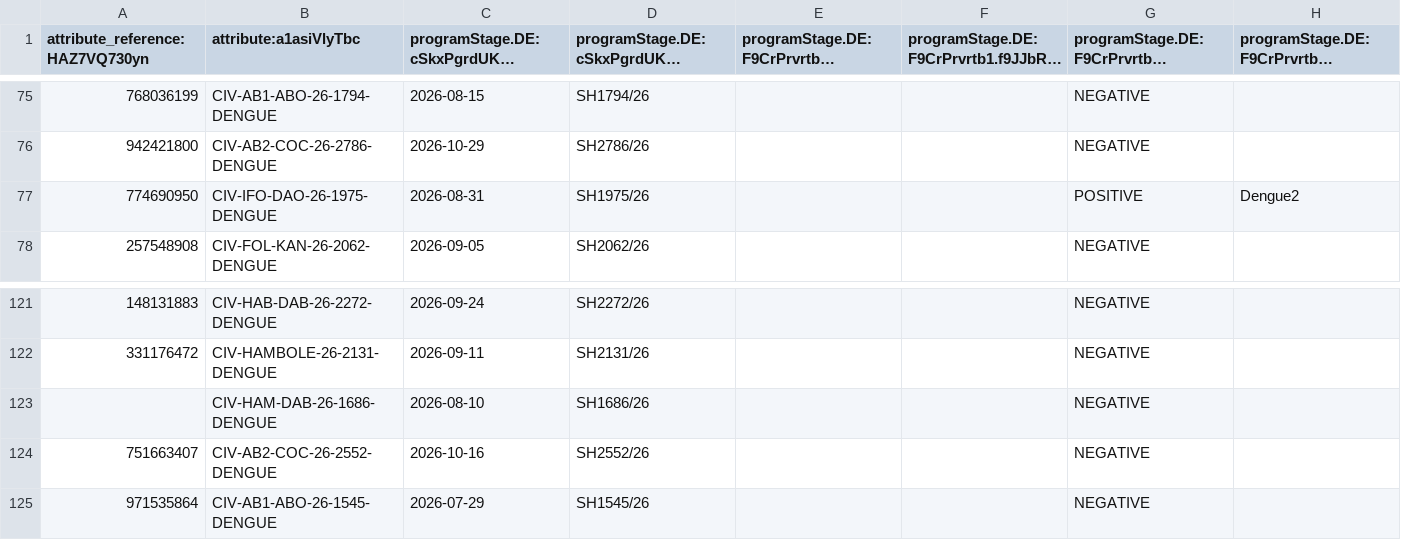
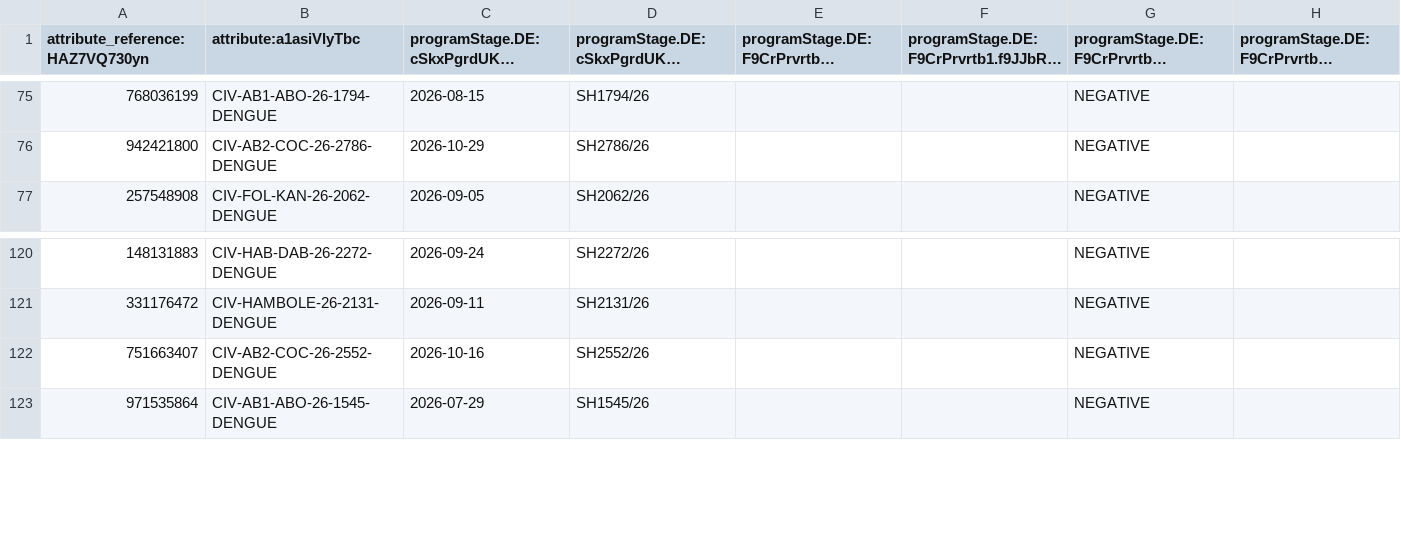
Before and after one commit to cyrillekouassi/ZatoFile, a CSV file: FICHIER_IMPORTATION_traite.csv, drawn as a sheet; only a part is shown, gaps mark what is left out; long unchanged cells end in ….

Commit message:
Add files via upload

```diff
--- a/FICHIER_IMPORTATION_traite.csv
+++ b/FICHIER_IMPORTATION_traite.csv
@@ -76,3 +76,2 @@
 942421800;CIV-AB2-COC-26-2786-DENGUE;2026-10-29;SH2786/26;;;NEGATIVE;
-774690950;CIV-IFO-DAO-26-1975-DENGUE;2026-08-31;SH1975/26;;;POSITIVE;Dengue2
 257548908;CIV-FOL-KAN-26-2062-DENGUE;2026-09-05;SH2062/26;;;NEGATIVE;
@@ -122,3 +121,2 @@
 331176472;CIV-HAMBOLE-26-2131-DENGUE;2026-09-11;SH2131/26;;;NEGATIVE;
-;CIV-HAM-DAB-26-1686-DENGUE;2026-08-10;SH1686/26;;;NEGATIVE;
 751663407;CIV-AB2-COC-26-2552-DENGUE;2026-10-16;SH2552/26;;;NEGATIVE;
```
